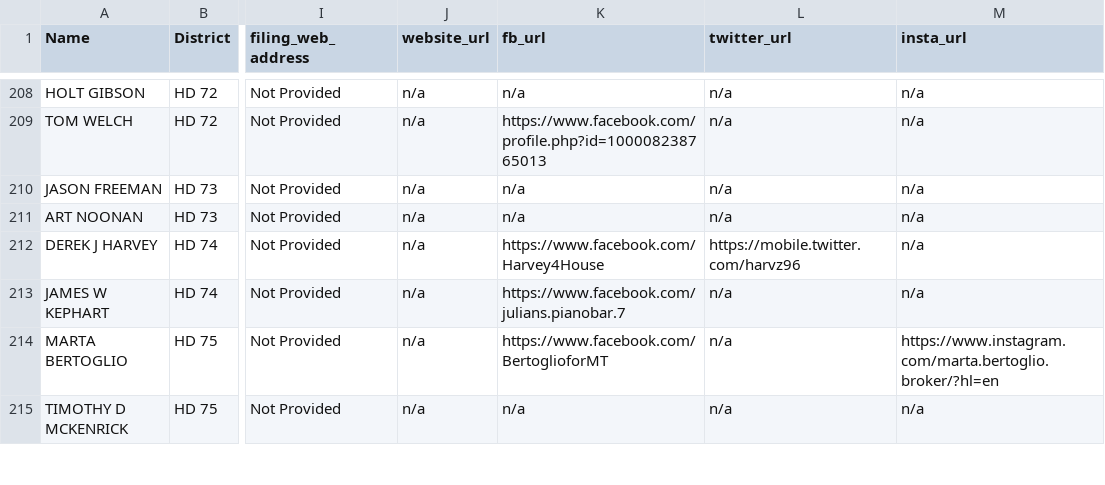
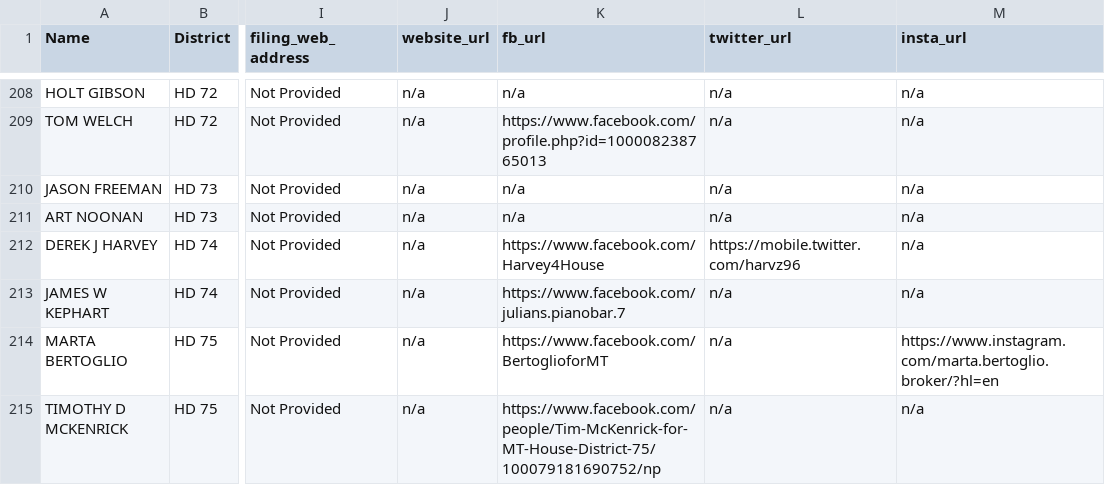
Before and after one commit to eidietrich/frontend-mt-candidates-2022, a CSV file: inputs/legislative/edited-legislative-filings-5-4-2022.csv, drawn as a sheet; only a part is shown, gaps mark what is left out; the diff covers the shown part only; the diff names each change by its address in the sheet, - before the commit and + after, or states it on an @@ line.

Commit message:
Set to pre-primary status

```diff
--- a/inputs/legislative/edited-legislative-filings-5-4-2022.csv
+++ b/inputs/legislative/edited-legislative-filings-5-4-2022.csv
-K215 (fb_url): n/a
+K215 (fb_url): https://www.facebook.com/people/Tim-McKenrick-for-MT-House-District-75/100079181690752/np
```
Also changed, not shown: 13 edited cells elsewhere in this file, 10 other files.
